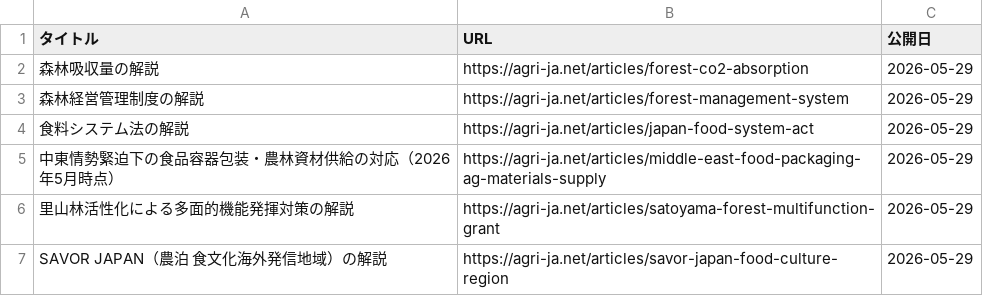
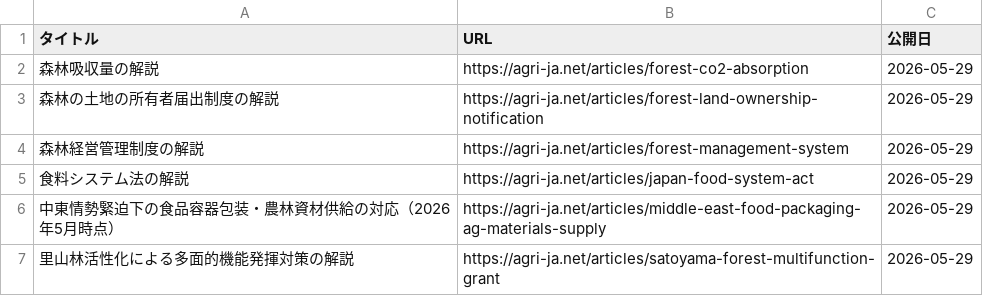
Before and after one commit to agrija2026-create/website, a CSV file: public/articles-index.csv, drawn as a sheet; only a part is shown; the shorter side is filled out with more unchanged rows; the diff names each change by its address in the sheet, - before the commit and + after, or states it on an @@ line.

Commit message:
content: add forest land ownership notification article

```diff
--- a/public/articles-index.csv
+++ b/public/articles-index.csv
+row 3: 森林の土地の所有者届出制度の解説 | https://agri-ja.net/articles/forest-land-ownership-notification | 2026-05-29
```
Also changed, not shown: 4 other files.
